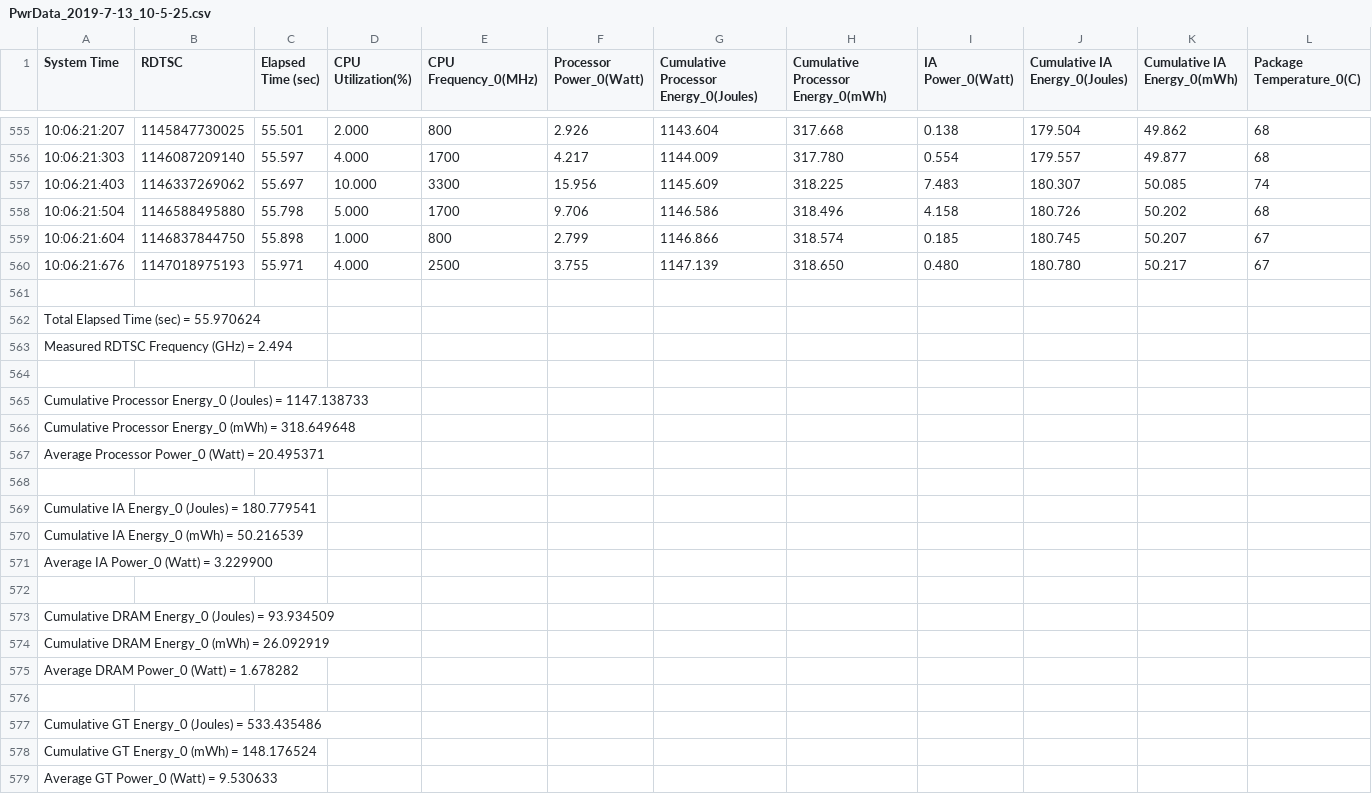
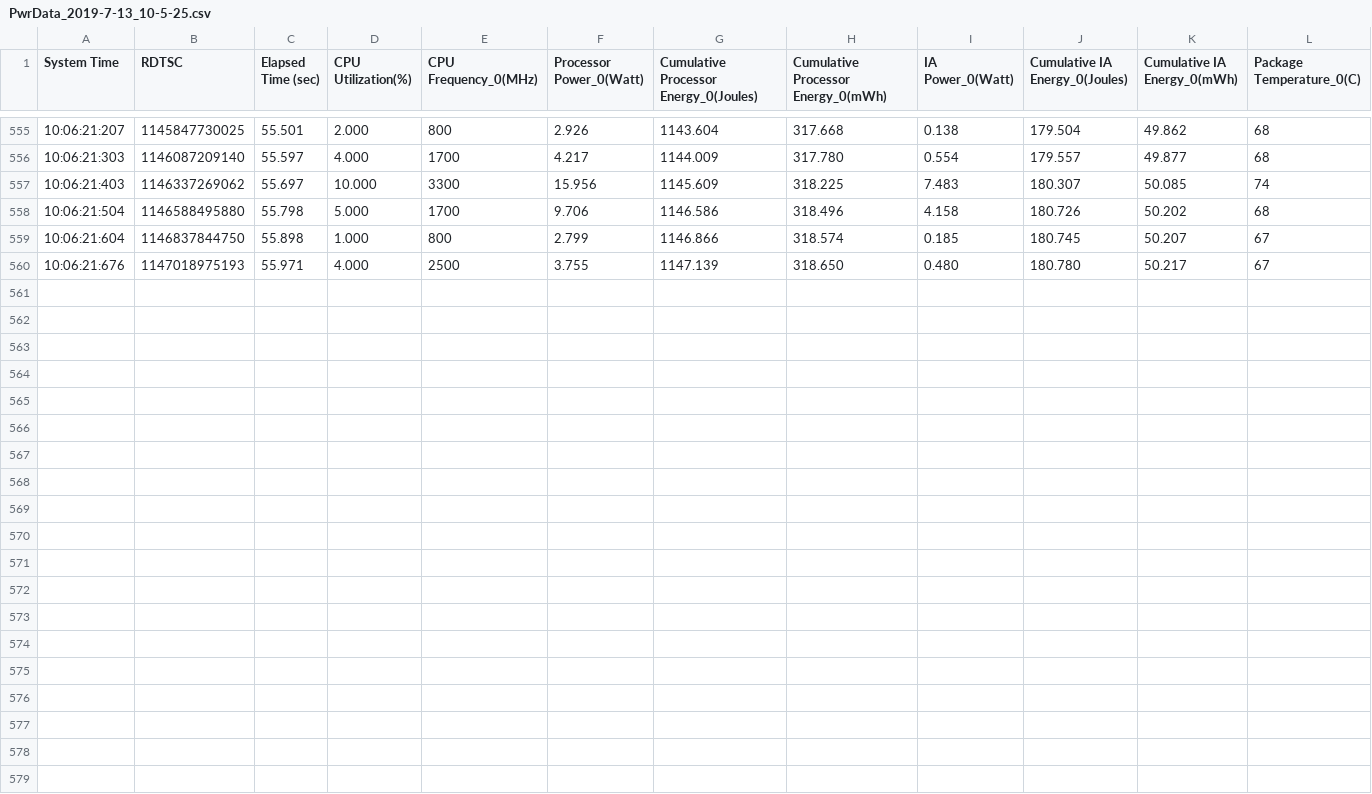
Before and after one commit to skeptomai/mac-benchmarking, a CSV file: data/PwrData_2019-7-13_10-5-25.csv, drawn as a sheet; only a part is shown, gaps mark what is left out; rows hold the shown columns only; the diff names each change by its address in the sheet, - before the commit and + after, or states it on an @@ line.

```diff
--- a/data/PwrData_2019-7-13_10-5-25.csv
+++ b/data/PwrData_2019-7-13_10-5-25.csv
-row 561: (empty)
-row 562: Total Elapsed Time (sec) = 55.970624
-row 563: Measured RDTSC Frequency (GHz) = 2.494
-row 564: (empty)
-row 565: Cumulative Processor Energy_0 (Joules) = 1147.138733
-row 566: Cumulative Processor Energy_0 (mWh) = 318.649648
-row 567: Average Processor Power_0 (Watt) = 20.495371
-row 568: (empty)
-row 569: Cumulative IA Energy_0 (Joules) = 180.779541
-row 570: Cumulative IA Energy_0 (mWh) = 50.216539
-row 571: Average IA Power_0 (Watt) = 3.229900
-row 572: (empty)
-row 573: Cumulative DRAM Energy_0 (Joules) = 93.934509
-row 574: Cumulative DRAM Energy_0 (mWh) = 26.092919
-row 575: Average DRAM Power_0 (Watt) = 1.678282
-row 576: (empty)
-row 577: Cumulative GT Energy_0 (Joules) = 533.435486
-row 578: Cumulative GT Energy_0 (mWh) = 148.176524
-row 579: Average GT Power_0 (Watt) = 9.530633
```
Also changed, not shown: data/PwrData_2019-7-13_10-2-0.csv, data/PwrData_2019-7-13_10-6-49.csv, 5 other files.
